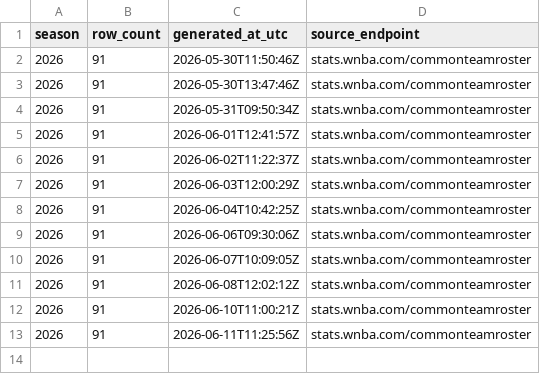
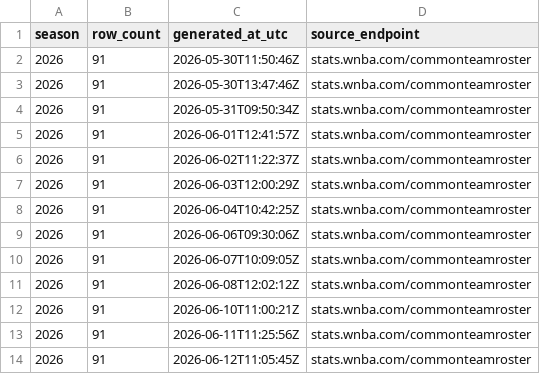
Before and after one commit to sportsdataverse/wehoop-wnba-stats-data, a CSV file: wnba_stats/wnba_stats_coaches_in_data_repo.csv, drawn as a sheet.

```diff
--- a/wnba_stats/wnba_stats_coaches_in_data_repo.csv
+++ b/wnba_stats/wnba_stats_coaches_in_data_repo.csv
@@ -13 +13,2 @@
 2026,91,"2026-06-11T11:25:56Z","stats.wnba.com/commonteamroster"
+2026,91,"2026-06-12T11:05:45Z","stats.wnba.com/commonteamroster"
```
Also changed, not shown: wnba_stats/wnba_stats_rosters_in_data_repo.csv, 4 other files.
